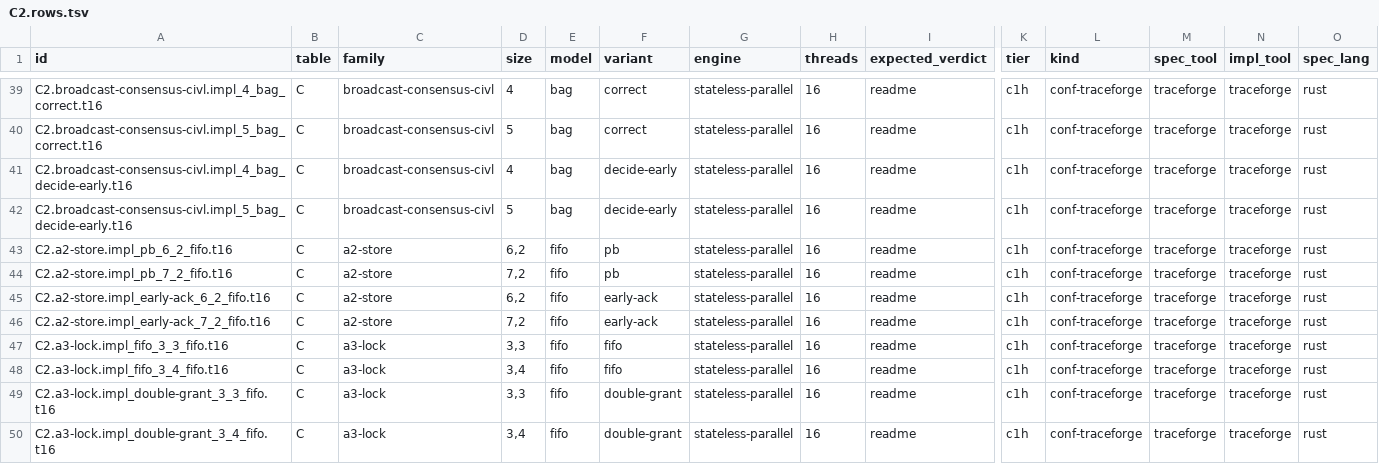
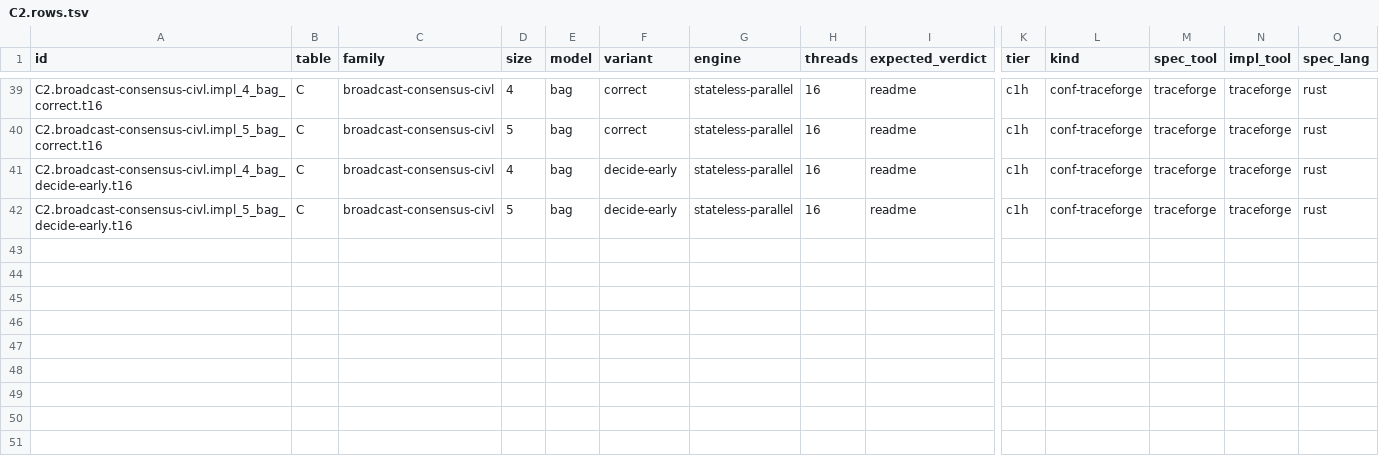
Before and after one commit to joulook/daavar, a TSV file: cluster/campaign/scaling/C2.rows.tsv, drawn as a sheet; only a part is shown, gaps mark what is left out; rows hold the shown columns only; the diff names each change by its address in the sheet, - before the commit and + after, or states it on an @@ line.

```diff
--- a/cluster/campaign/scaling/C2.rows.tsv
+++ b/cluster/campaign/scaling/C2.rows.tsv
-row 43: C2.a2-store.impl_pb_6_2_fifo.t16 | C | a2-store | 6,2 | fifo | pb | stateless-parallel | 16 | readme | c1h | conf-traceforge | traceforge | traceforge | rust
-row 44: C2.a2-store.impl_pb_7_2_fifo.t16 | C | a2-store | 7,2 | fifo | pb | stateless-parallel | 16 | readme | c1h | conf-traceforge | traceforge | traceforge | rust
-row 45: C2.a2-store.impl_early-ack_6_2_fifo.t16 | C | a2-store | 6,2 | fifo | early-ack | stateless-parallel | 16 | readme | c1h | conf-traceforge | traceforge | traceforge | rust
-row 46: C2.a2-store.impl_early-ack_7_2_fifo.t16 | C | a2-store | 7,2 | fifo | early-ack | stateless-parallel | 16 | readme | c1h | conf-traceforge | traceforge | traceforge | rust
-row 47: C2.a3-lock.impl_fifo_3_3_fifo.t16 | C | a3-lock | 3,3 | fifo | fifo | stateless-parallel | 16 | readme | c1h | conf-traceforge | traceforge | traceforge | rust
-row 48: C2.a3-lock.impl_fifo_3_4_fifo.t16 | C | a3-lock | 3,4 | fifo | fifo | stateless-parallel | 16 | readme | c1h | conf-traceforge | traceforge | traceforge | rust
-row 49: C2.a3-lock.impl_double-grant_3_3_fifo.t16 | C | a3-lock | 3,3 | fifo | double-grant | stateless-parallel | 16 | readme | c1h | conf-traceforge | traceforge | traceforge | rust
-row 50: C2.a3-lock.impl_double-grant_3_4_fifo.t16 | C | a3-lock | 3,4 | fifo | double-grant | stateless-parallel | 16 | readme | c1h | conf-traceforge | traceforge | traceforge | rust
```
Also changed, not shown: cluster/campaign/scaling/C1.rows.tsv, cluster/campaign/scaling/C3-export.rows.tsv, 7 other files.
